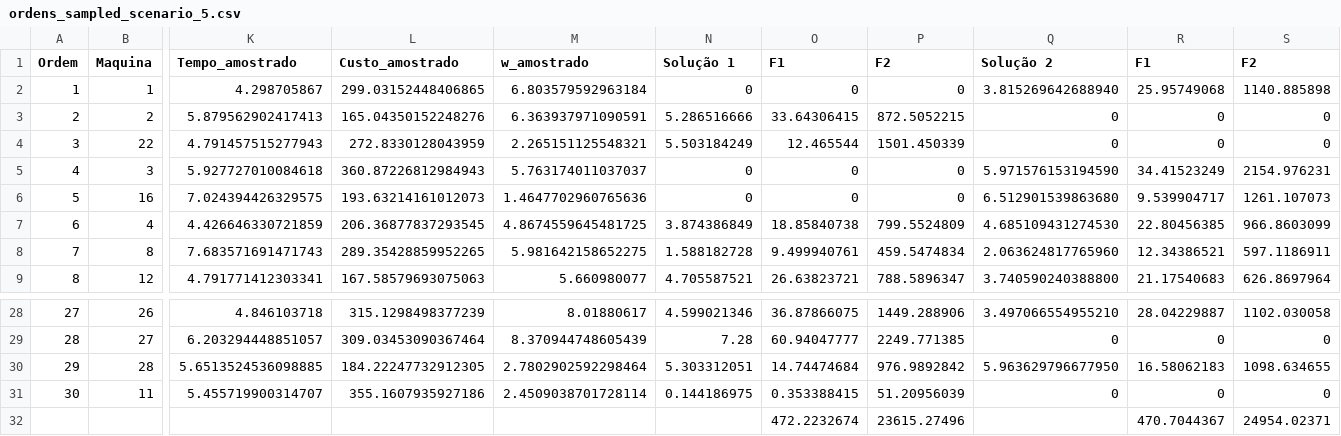
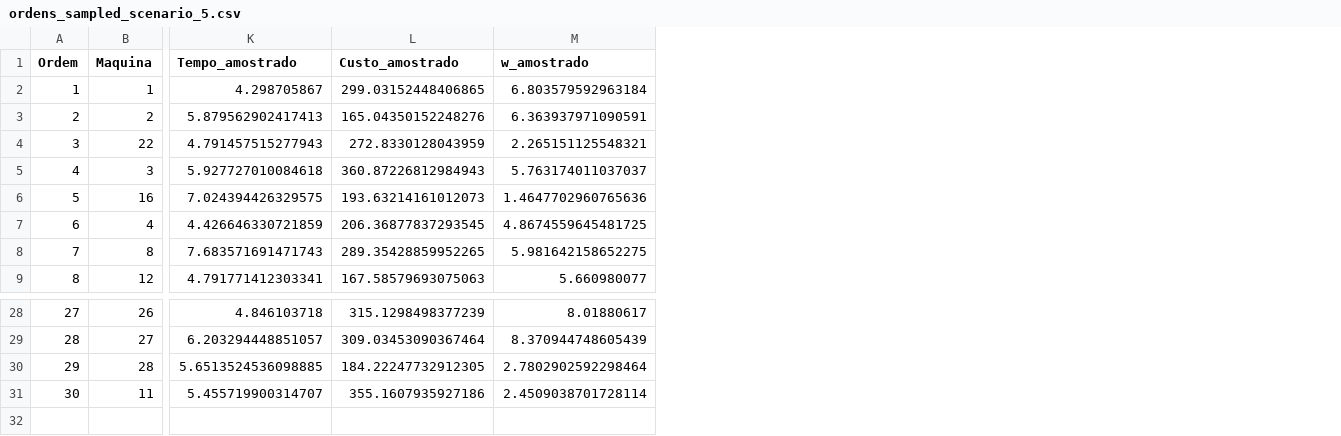
Before and after one commit to CamillaTeodoro/Arquivos, a CSV file: ordens_sampled_scenario_5.csv, drawn as a sheet; only a part is shown, gaps mark what is left out; rows hold the shown columns only; the diff names each change by its address in the sheet, - before the commit and + after, or states it on an @@ line.

```diff
--- a/ordens_sampled_scenario_5.csv
+++ b/ordens_sampled_scenario_5.csv
-column N (Solução 1), rows 2-9: 0 | 5.286516666 | 5.503184249 | 0 | 0 | 3.874386849 | 1.588182728 | 4.705587521; rows 28-31: 4.599021346 | 7.28 | 5.303312051 | 0.144186975
-column O (F1), rows 2-9: 0 | 33.64306415 | 12.465544 | 0 | 0 | 18.85840738 | 9.499940761 | 26.63823721; rows 28-31: 36.87866075 | 60.94047777 | 14.74474684 | 0.353388415
-column P (F2), rows 2-9: 0 | 872.5052215 | 1501.450339 | 0 | 0 | 799.5524809 | 459.5474834 | 788.5896347; rows 28-31: 1449.288906 | 2249.771385 | 976.9892842 | 51.20956039
-column Q (Solução 2), rows 2-9: 3.815269642688940 | 0 | 0 | 5.971576153194590 | 6.512901539863680 | 4.685109431274530 | 2.063624817765960 | 3.740590240388800; rows 28-31: 3.497066554955210 | 0 | 5.963629796677950 | 0
-column R (F1), rows 2-9: 25.95749068 | 0 | 0 | 34.41523249 | 9.539904717 | 22.80456385 | 12.34386521 | 21.17540683; rows 28-31: 28.04229887 | 0 | 16.58062183 | 0
-column S (F2), rows 2-9: 1140.885898 | 0 | 0 | 2154.976231 | 1261.107073 | 966.8603099 | 597.1186911 | 626.8697964; rows 28-31: 1102.030058 | 0 | 1098.634655 | 0
-row 32:  |  |  |  |  |  | 472.2232674 | 23615.27496 |  | 470.7044367 | 24954.02371
```
Also changed, not shown: ordens_sampled_scenario_10.csv, ordens_sampled_scenario_3.csv, 7 other files.
